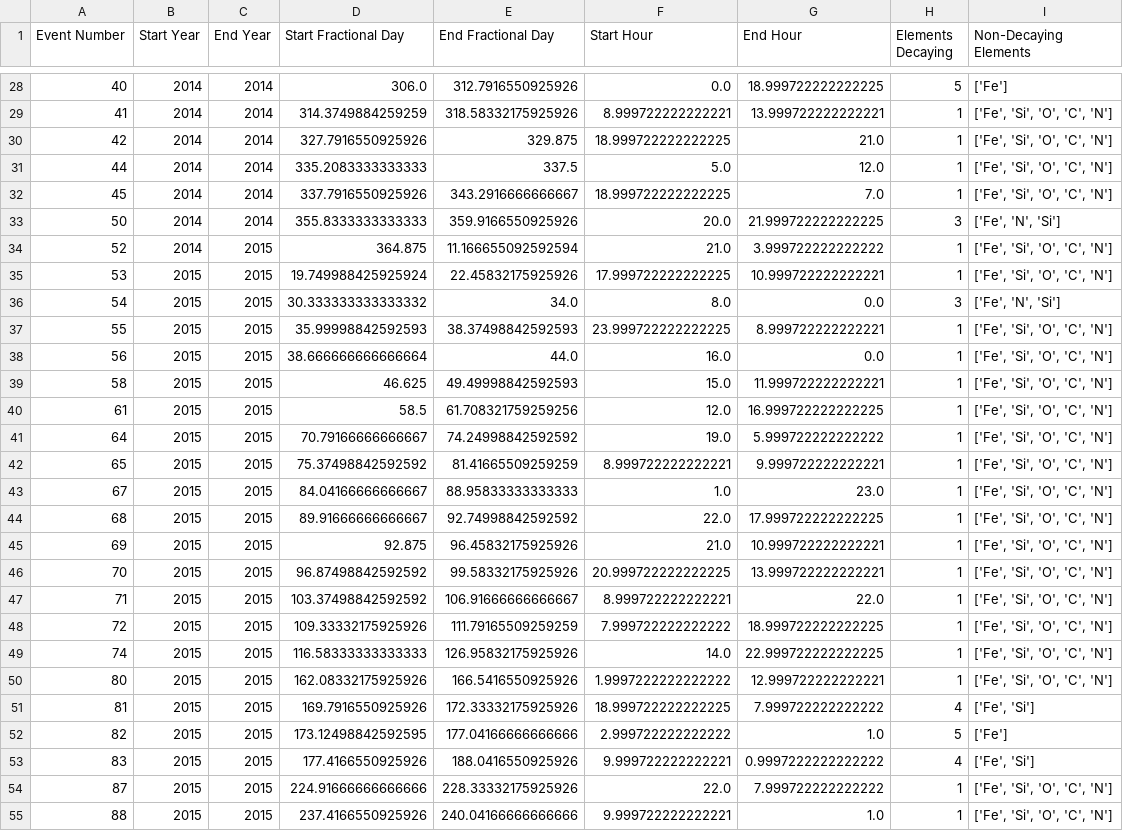
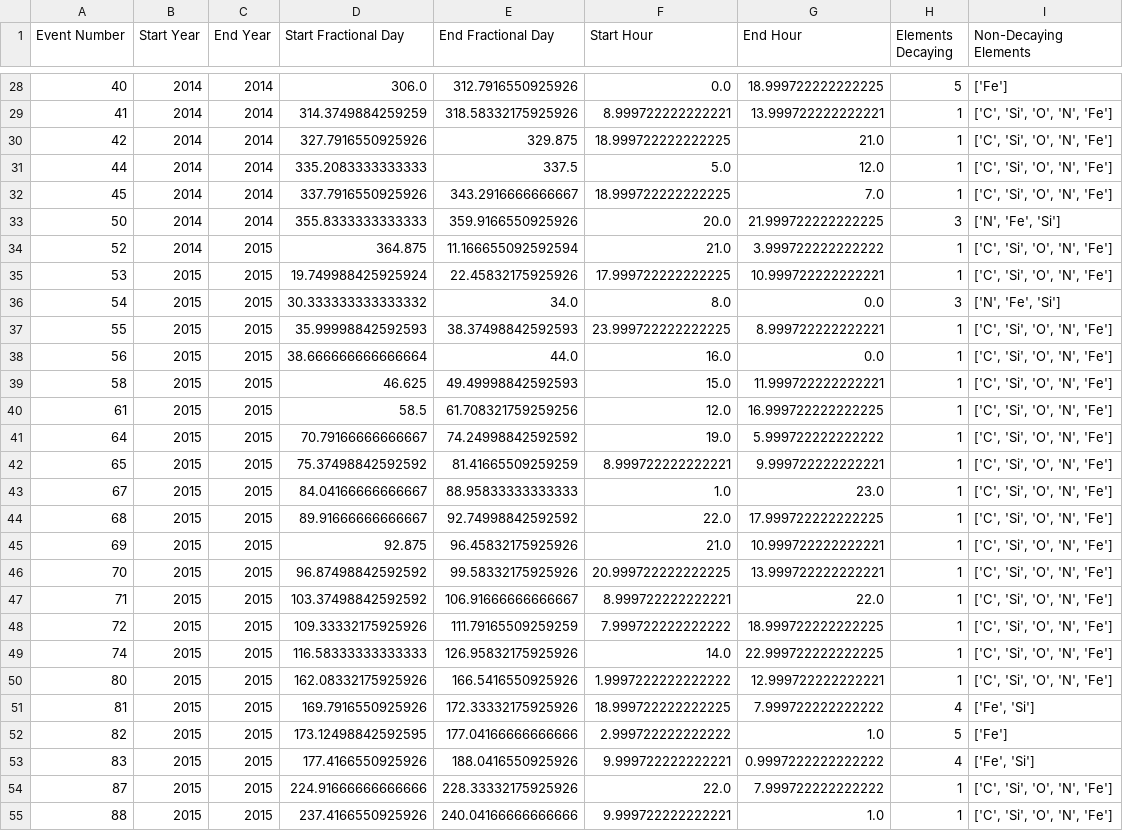
Before and after one commit to jsz-05/jsz-solarep-ml, a CSV file: transformed_data/uncleaned_decay_events_14.csv, drawn as a sheet; only a part is shown, gaps mark what is left out; the diff covers the shown part only.

```diff
--- a/transformed_data/uncleaned_decay_events_14.csv
+++ b/transformed_data/uncleaned_decay_events_14.csv
@@ -28,24 +28,24 @@ Event Number,Start Year,End Year,Start Fractional Day,End Fractional Day,Start H
 40,2014,2014,306.0,312.7916550925926,0.0,18.999722222222225,5,['Fe']
-41,2014,2014,314.3749884259259,318.58332175925926,8.999722222222221,13.999722222222221,1,"['Fe', 'Si', 'O', 'C', 'N']"
-42,2014,2014,327.7916550925926,329.875,18.999722222222225,21.0,1,"['Fe', 'Si', 'O', 'C', 'N']"
-44,2014,2014,335.2083333333333,337.5,5.0,12.0,1,"['Fe', 'Si', 'O', 'C', 'N']"
-45,2014,2014,337.7916550925926,343.2916666666667,18.999722222222225,7.0,1,"['Fe', 'Si', 'O', 'C', 'N']"
-50,2014,2014,355.8333333333333,359.9166550925926,20.0,21.999722222222225,3,"['Fe', 'N', 'Si']"
-52,2014,2015,364.875,11.166655092592594,21.0,3.999722222222222,1,"['Fe', 'Si', 'O', 'C', 'N']"
-53,2015,2015,19.749988425925924,22.45832175925926,17.999722222222225,10.999722222222221,1,"['Fe', 'Si', 'O', 'C', 'N']"
-54,2015,2015,30.333333333333332,34.0,8.0,0.0,3,"['Fe', 'N', 'Si']"
-55,2015,2015,35.99998842592593,38.37498842592593,23.999722222222225,8.999722222222221,1,"['Fe', 'Si', 'O', 'C', 'N']"
-56,2015,2015,38.666666666666664,44.0,16.0,0.0,1,"['Fe', 'Si', 'O', 'C', 'N']"
-58,2015,2015,46.625,49.49998842592593,15.0,11.999722222222221,1,"['Fe', 'Si', 'O', 'C', 'N']"
-61,2015,2015,58.5,61.708321759259256,12.0,16.999722222222225,1,"['Fe', 'Si', 'O', 'C', 'N']"
-64,2015,2015,70.79166666666667,74.24998842592592,19.0,5.999722222222222,1,"['Fe', 'Si', 'O', 'C', 'N']"
-65,2015,2015,75.37498842592592,81.41665509259259,8.999722222222221,9.999722222222221,1,"['Fe', 'Si', 'O', 'C', 'N']"
-67,2015,2015,84.04166666666667,88.95833333333333,1.0,23.0,1,"['Fe', 'Si', 'O', 'C', 'N']"
-68,2015,2015,89.91666666666667,92.74998842592592,22.0,17.999722222222225,1,"['Fe', 'Si', 'O', 'C', 'N']"
-69,2015,2015,92.875,96.45832175925926,21.0,10.999722222222221,1,"['Fe', 'Si', 'O', 'C', 'N']"
-70,2015,2015,96.87498842592592,99.58332175925926,20.999722222222225,13.999722222222221,1,"['Fe', 'Si', 'O', 'C', 'N']"
-71,2015,2015,103.37498842592592,106.91666666666667,8.999722222222221,22.0,1,"['Fe', 'Si', 'O', 'C', 'N']"
-72,2015,2015,109.33332175925926,111.79165509259259,7.999722222222222,18.999722222222225,1,"['Fe', 'Si', 'O', 'C', 'N']"
-74,2015,2015,116.58333333333333,126.95832175925926,14.0,22.999722222222225,1,"['Fe', 'Si', 'O', 'C', 'N']"
-80,2015,2015,162.08332175925926,166.5416550925926,1.9997222222222222,12.999722222222221,1,"['Fe', 'Si', 'O', 'C', 'N']"
+41,2014,2014,314.3749884259259,318.58332175925926,8.999722222222221,13.999722222222221,1,"['C', 'Si', 'O', 'N', 'Fe']"
+42,2014,2014,327.7916550925926,329.875,18.999722222222225,21.0,1,"['C', 'Si', 'O', 'N', 'Fe']"
+44,2014,2014,335.2083333333333,337.5,5.0,12.0,1,"['C', 'Si', 'O', 'N', 'Fe']"
+45,2014,2014,337.7916550925926,343.2916666666667,18.999722222222225,7.0,1,"['C', 'Si', 'O', 'N', 'Fe']"
+50,2014,2014,355.8333333333333,359.9166550925926,20.0,21.999722222222225,3,"['N', 'Fe', 'Si']"
+52,2014,2015,364.875,11.166655092592594,21.0,3.999722222222222,1,"['C', 'Si', 'O', 'N', 'Fe']"
+53,2015,2015,19.749988425925924,22.45832175925926,17.999722222222225,10.999722222222221,1,"['C', 'Si', 'O', 'N', 'Fe']"
+54,2015,2015,30.333333333333332,34.0,8.0,0.0,3,"['N', 'Fe', 'Si']"
+55,2015,2015,35.99998842592593,38.37498842592593,23.999722222222225,8.999722222222221,1,"['C', 'Si', 'O', 'N', 'Fe']"
+56,2015,2015,38.666666666666664,44.0,16.0,0.0,1,"['C', 'Si', 'O', 'N', 'Fe']"
+58,2015,2015,46.625,49.49998842592593,15.0,11.999722222222221,1,"['C', 'Si', 'O', 'N', 'Fe']"
+61,2015,2015,58.5,61.708321759259256,12.0,16.999722222222225,1,"['C', 'Si', 'O', 'N', 'Fe']"
+64,2015,2015,70.79166666666667,74.24998842592592,19.0,5.999722222222222,1,"['C', 'Si', 'O', 'N', 'Fe']"
+65,2015,2015,75.37498842592592,81.41665509259259,8.999722222222221,9.999722222222221,1,"['C', 'Si', 'O', 'N', 'Fe']"
+67,2015,2015,84.04166666666667,88.95833333333333,1.0,23.0,1,"['C', 'Si', 'O', 'N', 'Fe']"
+68,2015,2015,89.91666666666667,92.74998842592592,22.0,17.999722222222225,1,"['C', 'Si', 'O', 'N', 'Fe']"
+69,2015,2015,92.875,96.45832175925926,21.0,10.999722222222221,1,"['C', 'Si', 'O', 'N', 'Fe']"
+70,2015,2015,96.87498842592592,99.58332175925926,20.999722222222225,13.999722222222221,1,"['C', 'Si', 'O', 'N', 'Fe']"
+71,2015,2015,103.37498842592592,106.91666666666667,8.999722222222221,22.0,1,"['C', 'Si', 'O', 'N', 'Fe']"
+72,2015,2015,109.33332175925926,111.79165509259259,7.999722222222222,18.999722222222225,1,"['C', 'Si', 'O', 'N', 'Fe']"
+74,2015,2015,116.58333333333333,126.95832175925926,14.0,22.999722222222225,1,"['C', 'Si', 'O', 'N', 'Fe']"
+80,2015,2015,162.08332175925926,166.5416550925926,1.9997222222222222,12.999722222222221,1,"['C', 'Si', 'O', 'N', 'Fe']"
 81,2015,2015,169.7916550925926,172.33332175925926,18.999722222222225,7.999722222222222,4,"['Fe', 'Si']"
@@ -53,3 +53,3 @@ Event Number,Start Year,End Year,Start Fractional Day,End Fractional Day,Start H
 83,2015,2015,177.4166550925926,188.0416550925926,9.999722222222221,0.9997222222222222,4,"['Fe', 'Si']"
-87,2015,2015,224.91666666666666,228.33332175925926,22.0,7.999722222222222,1,"['Fe', 'Si', 'O', 'C', 'N']"
-88,2015,2015,237.4166550925926,240.04166666666666,9.999722222222221,1.0,1,"['Fe', 'Si', 'O', 'C', 'N']"
+87,2015,2015,224.91666666666666,228.33332175925926,22.0,7.999722222222222,1,"['C', 'Si', 'O', 'N', 'Fe']"
+88,2015,2015,237.4166550925926,240.04166666666666,9.999722222222221,1.0,1,"['C', 'Si', 'O', 'N', 'Fe']"
```
Also changed, not shown: 134 edited cells elsewhere in this file, 7 other files.
